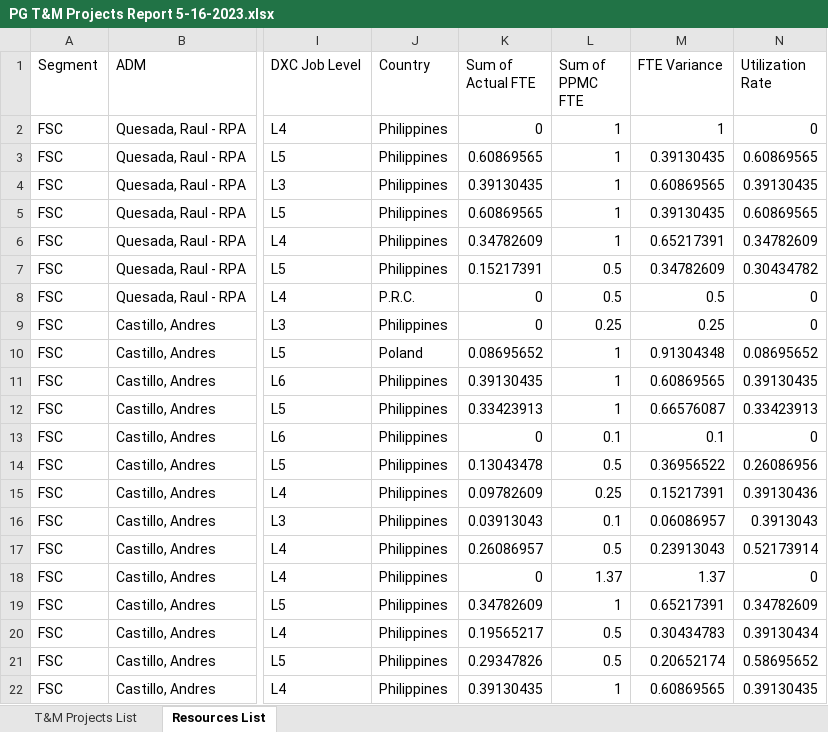
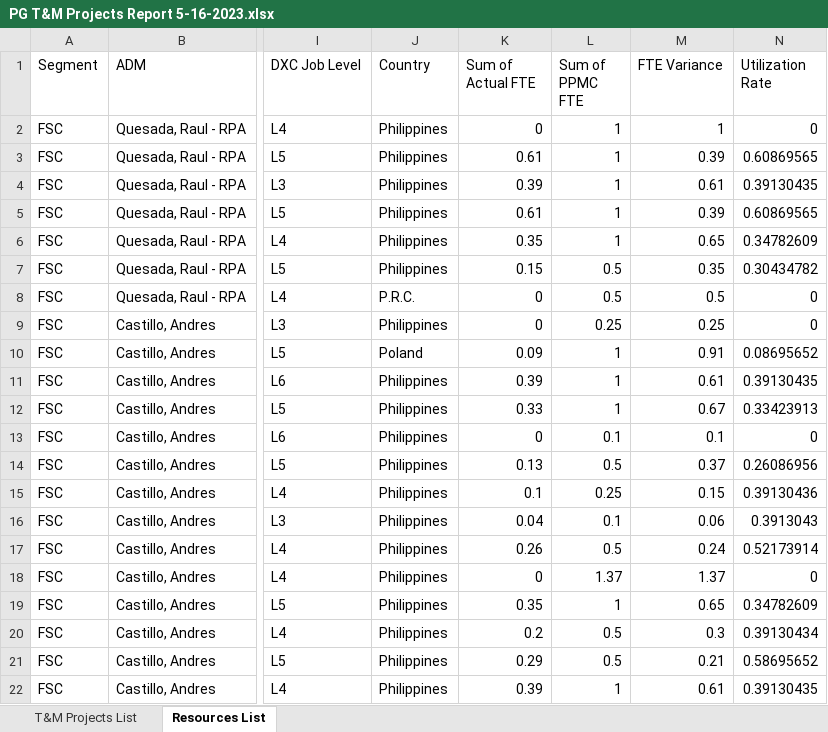
Before and after one commit to DaveGalas/TMProjectReport, an Excel workbook: output/PG T&M Projects Report 5-16-2023.xlsx, sheet Resources List, drawn as a sheet; only a part is shown, gaps mark what is left out; values as stored, in another font and other column widths than the file's, no borders; the diff covers the shown part only; the diff names each change by its address in the sheet, - before the commit and + after, or states it on an @@ line.

```diff
--- a/output/PG T&M Projects Report 5-16-2023.xlsx (sheet Resources List)
+++ b/output/PG T&M Projects Report 5-16-2023.xlsx (sheet Resources List)
-K3 (Sum of Actual FTE): 0.60869565
+K3 (Sum of Actual FTE): 0.61
-M3 (FTE Variance): 0.39130435
+M3 (FTE Variance): 0.39
-K4 (Sum of Actual FTE): 0.39130435
+K4 (Sum of Actual FTE): 0.39
-M4 (FTE Variance): 0.60869565
+M4 (FTE Variance): 0.61
-K5 (Sum of Actual FTE): 0.60869565
+K5 (Sum of Actual FTE): 0.61
-M5 (FTE Variance): 0.39130435
+M5 (FTE Variance): 0.39
-K6 (Sum of Actual FTE): 0.34782609
+K6 (Sum of Actual FTE): 0.35
-M6 (FTE Variance): 0.65217391
+M6 (FTE Variance): 0.65
-K7 (Sum of Actual FTE): 0.15217391
+K7 (Sum of Actual FTE): 0.15
-M7 (FTE Variance): 0.34782609
+M7 (FTE Variance): 0.35
-K10 (Sum of Actual FTE): 0.08695652
+K10 (Sum of Actual FTE): 0.09
-M10 (FTE Variance): 0.91304348
+M10 (FTE Variance): 0.91
-K11 (Sum of Actual FTE): 0.39130435
+K11 (Sum of Actual FTE): 0.39
-M11 (FTE Variance): 0.60869565
+M11 (FTE Variance): 0.61
-K12 (Sum of Actual FTE): 0.33423913
+K12 (Sum of Actual FTE): 0.33
-M12 (FTE Variance): 0.66576087
+M12 (FTE Variance): 0.67
-K14 (Sum of Actual FTE): 0.13043478
+K14 (Sum of Actual FTE): 0.13
-M14 (FTE Variance): 0.36956522
+M14 (FTE Variance): 0.37
-K15 (Sum of Actual FTE): 0.09782609
+K15 (Sum of Actual FTE): 0.1
-M15 (FTE Variance): 0.15217391
+M15 (FTE Variance): 0.15
-K16 (Sum of Actual FTE): 0.03913043
+K16 (Sum of Actual FTE): 0.04
-M16 (FTE Variance): 0.06086957
+M16 (FTE Variance): 0.06
-K17 (Sum of Actual FTE): 0.26086957
+K17 (Sum of Actual FTE): 0.26
-M17 (FTE Variance): 0.23913043
+M17 (FTE Variance): 0.24
-K19 (Sum of Actual FTE): 0.34782609
+K19 (Sum of Actual FTE): 0.35
-M19 (FTE Variance): 0.65217391
+M19 (FTE Variance): 0.65
-K20 (Sum of Actual FTE): 0.19565217
+K20 (Sum of Actual FTE): 0.2
-M20 (FTE Variance): 0.30434783
+M20 (FTE Variance): 0.3
-K21 (Sum of Actual FTE): 0.29347826
+K21 (Sum of Actual FTE): 0.29
-M21 (FTE Variance): 0.20652174
+M21 (FTE Variance): 0.21
-K22 (Sum of Actual FTE): 0.39130435
+K22 (Sum of Actual FTE): 0.39
-M22 (FTE Variance): 0.60869565
+M22 (FTE Variance): 0.61
```
Also changed, not shown: 16 removed rows and 1060 edited cells elsewhere in this sheet, input/PPMC.xlsx, input/references/TIME.xlsx, 3 other files.
